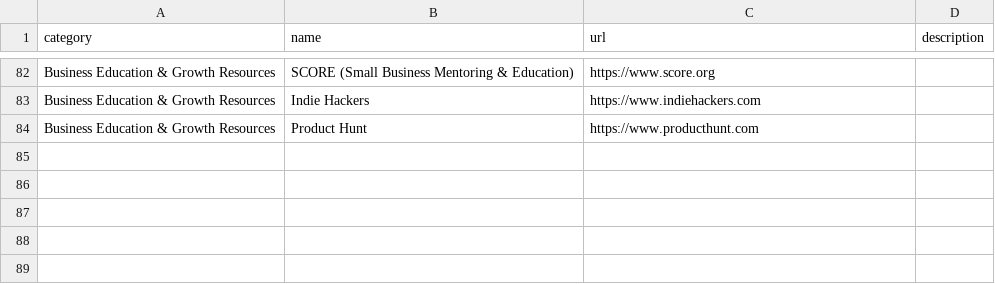
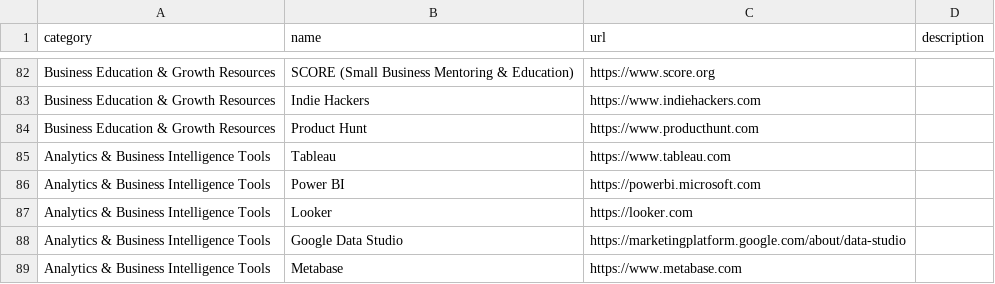
Before and after one commit to Theopsguide/ops-resources, a CSV file: resources.csv, drawn as a sheet; only a part is shown, gaps mark what is left out.

Commit message:
Add analytics tools category and contribution guide

```diff
--- a/resources.csv
+++ b/resources.csv
@@ -84 +84,6 @@ Business Education & Growth Resources,Indie Hackers,https://www.indiehackers.com
 Business Education & Growth Resources,Product Hunt,https://www.producthunt.com,
+Analytics & Business Intelligence Tools,Tableau,https://www.tableau.com,
+Analytics & Business Intelligence Tools,Power BI,https://powerbi.microsoft.com,
+Analytics & Business Intelligence Tools,Looker,https://looker.com,
+Analytics & Business Intelligence Tools,Google Data Studio,https://marketingplatform.google.com/about/data-studio,
+Analytics & Business Intelligence Tools,Metabase,https://www.metabase.com,
```
Also changed, not shown: 3 other files.
